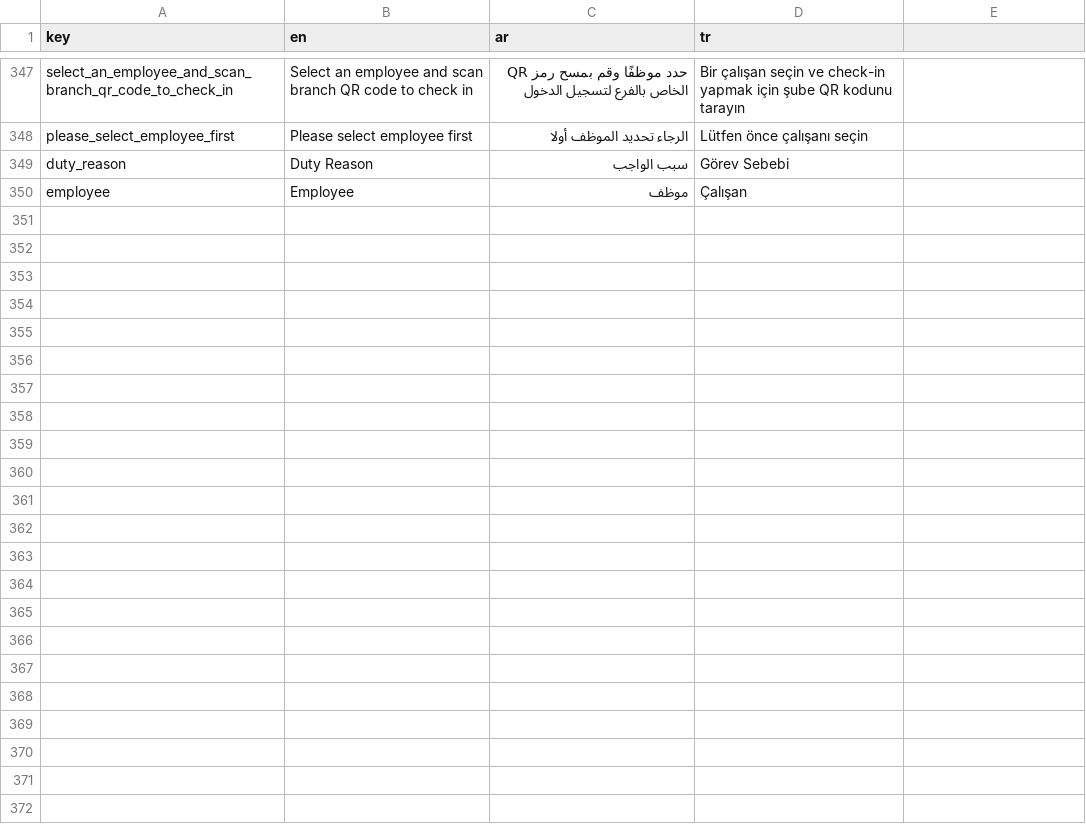
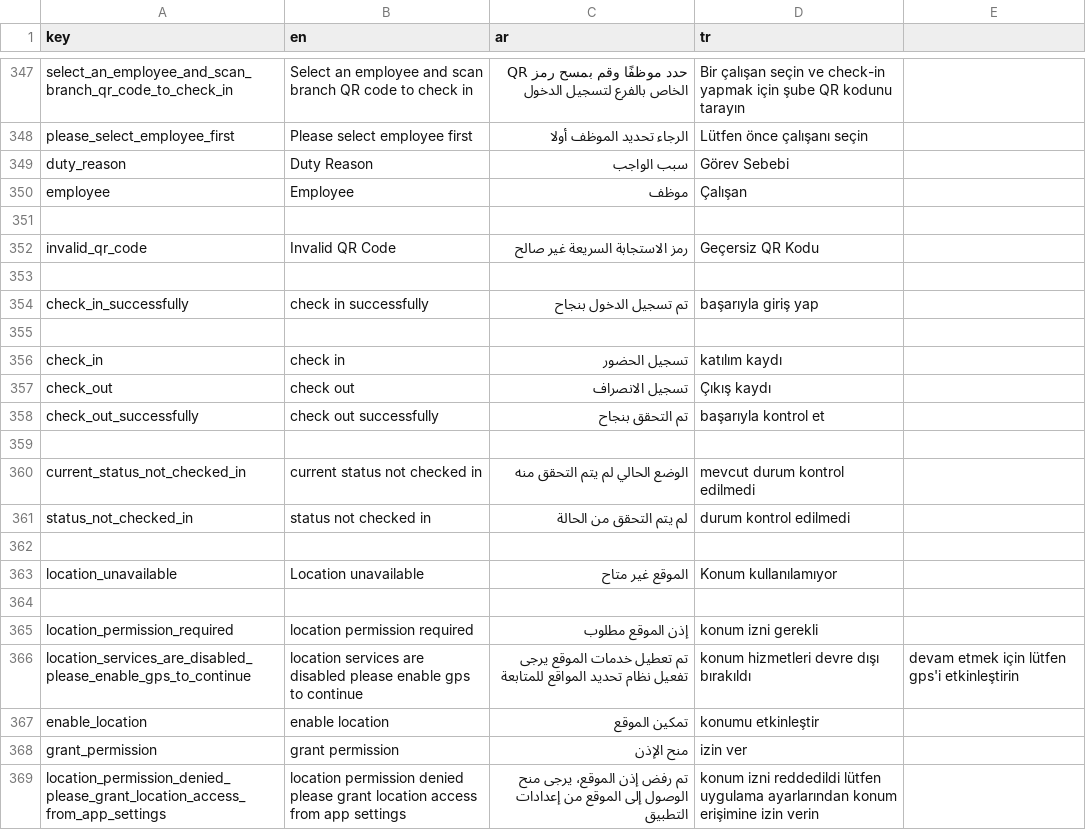
Before and after one commit to El-Baltagy/pissarde, a CSV file: assets/l10n/translations.csv, drawn as a sheet; only a part is shown, gaps mark what is left out.

```diff
--- a/assets/l10n/translations.csv
+++ b/assets/l10n/translations.csv
@@ -350 +350,20 @@ duty_reason,Duty Reason,سبب الواجب,Görev Sebebi
 employee,Employee,موظف,Çalışan
+
+invalid_qr_code,Invalid QR Code,رمز الاستجابة السريعة غير صالح,Geçersiz QR Kodu
+
+check_in_successfully,check in successfully,تم تسجيل الدخول بنجاح,başarıyla giriş yap
+
+check_in,check in,تسجيل الحضور,katılım kaydı
+check_out,check out,تسجيل الانصراف,Çıkış kaydı
+check_out_successfully,check out successfully,تم التحقق بنجاح,başarıyla kontrol et
+
+current_status_not_checked_in,current status not checked in,الوضع الحالي لم يتم التحقق منه,mevcut durum kontrol edilmedi
+status_not_checked_in,status not checked in,لم يتم التحقق من الحالة,durum kontrol edilmedi
+
+location_unavailable,Location unavailable,الموقع غير متاح,Konum kullanılamıyor
+
+location_permission_required,location permission required,إذن الموقع مطلوب,konum izni gerekli
+location_services_are_disabled_please_enable_gps_to_continue,location services are disabled please enable gps to continue,تم تعطيل خدمات الموقع يرجى تفعيل نظام تحديد المواقع للمتابعة,konum hizmetleri devre dışı bırakıldı, devam etmek için lütfen gps'i etkinleştirin
+enable_location,enable location,تمكين الموقع,konumu etkinleştir
+grant_permission,grant permission,منح الإذن,izin ver
+location_permission_denied_please_grant_location_access_from_app_settings,location permission denied please grant location access from app settings,تم رفض إذن الموقع، يرجى منح الوصول إلى الموقع من إعدادات التطبيق,konum izni reddedildi lütfen uygulama ayarlarından konum erişimine izin verin
```
Also changed, not shown: 12 other files.
